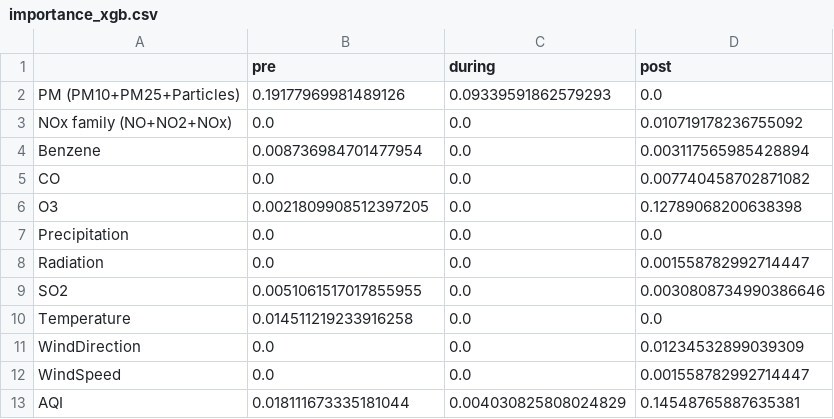
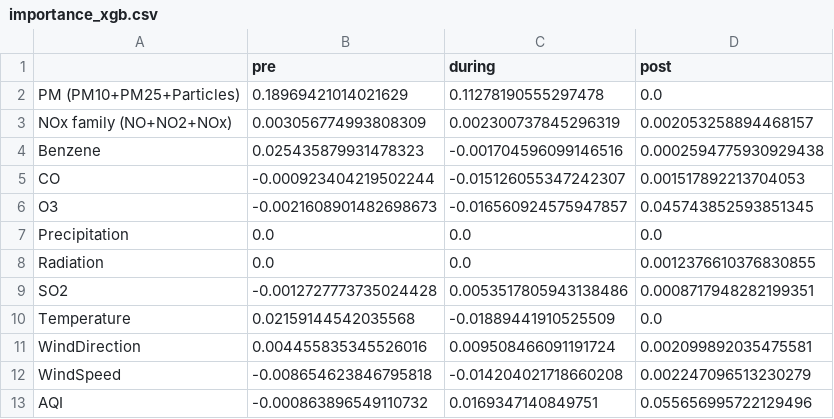
Before and after one commit to DuongAnhTran/AQI-Data-Analysis-Honours-Project, a CSV file: Model/XGBoost/importance_xgb.csv, drawn as a sheet.

Commit message:
XGBoost update

```diff
--- a/Model/XGBoost/importance_xgb.csv
+++ b/Model/XGBoost/importance_xgb.csv
@@ -1,13 +1,13 @@
 ,pre,during,post
-PM (PM10+PM25+Particles),0.19177969981489126,0.09339591862579293,0.0
-NOx family (NO+NO2+NOx),0.0,0.0,0.010719178236755092
-Benzene,0.008736984701477954,0.0,0.003117565985428894
-CO,0.0,0.0,0.007740458702871082
-O3,0.0021809908512397205,0.0,0.12789068200638398
+PM (PM10+PM25+Particles),0.18969421014021629,0.11278190555297478,0.0
+NOx family (NO+NO2+NOx),0.003056774993808309,0.002300737845296319,0.002053258894468157
+Benzene,0.025435879931478323,-0.001704596099146516,0.0002594775930929438
+CO,-0.000923404219502244,-0.015126055347242307,0.001517892213704053
+O3,-0.0021608901482698673,-0.016560924575947857,0.045743852593851345
 Precipitation,0.0,0.0,0.0
-Radiation,0.0,0.0,0.001558782992714447
-SO2,0.0051061517017855955,0.0,0.0030808734990386646
-Temperature,0.014511219233916258,0.0,0.0
-WindDirection,0.0,0.0,0.01234532899039309
-WindSpeed,0.0,0.0,0.001558782992714447
-AQI,0.018111673335181044,0.004030825808024829,0.14548765887635381
+Radiation,0.0,0.0,0.0012376610376830855
+SO2,-0.0012727773735024428,0.0053517805943138486,0.0008717948282199351
+Temperature,0.02159144542035568,-0.01889441910525509,0.0
+WindDirection,0.004455835345526016,0.009508466091191724,0.002099892035475581
+WindSpeed,-0.008654623846795818,-0.014204021718660208,0.002247096513230279
+AQI,-0.000863896549110732,0.0169347140849751,0.055656995722129496
```
Also changed, not shown: Model/XGBoost/importance_seeds_xgb.csv, 4 other files.
